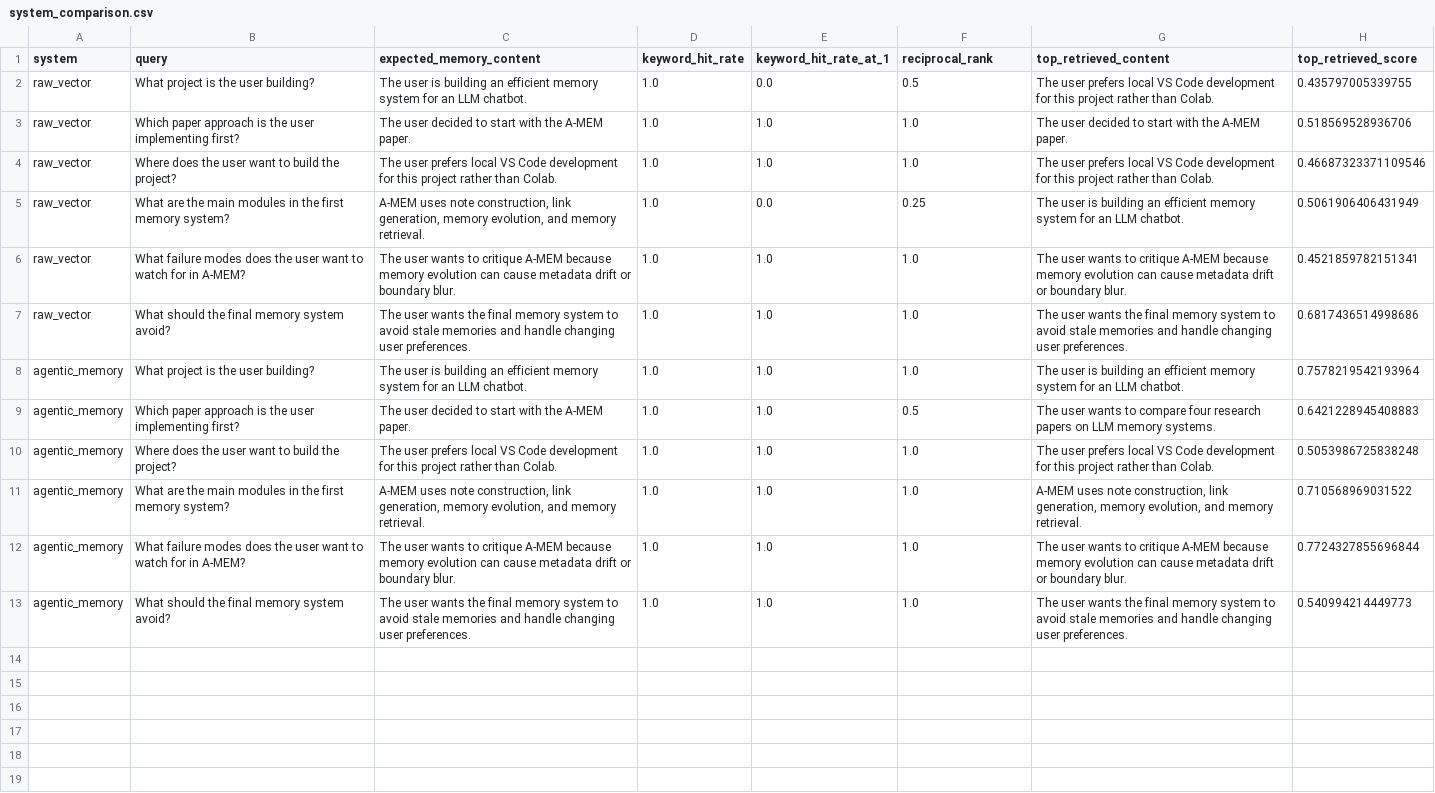
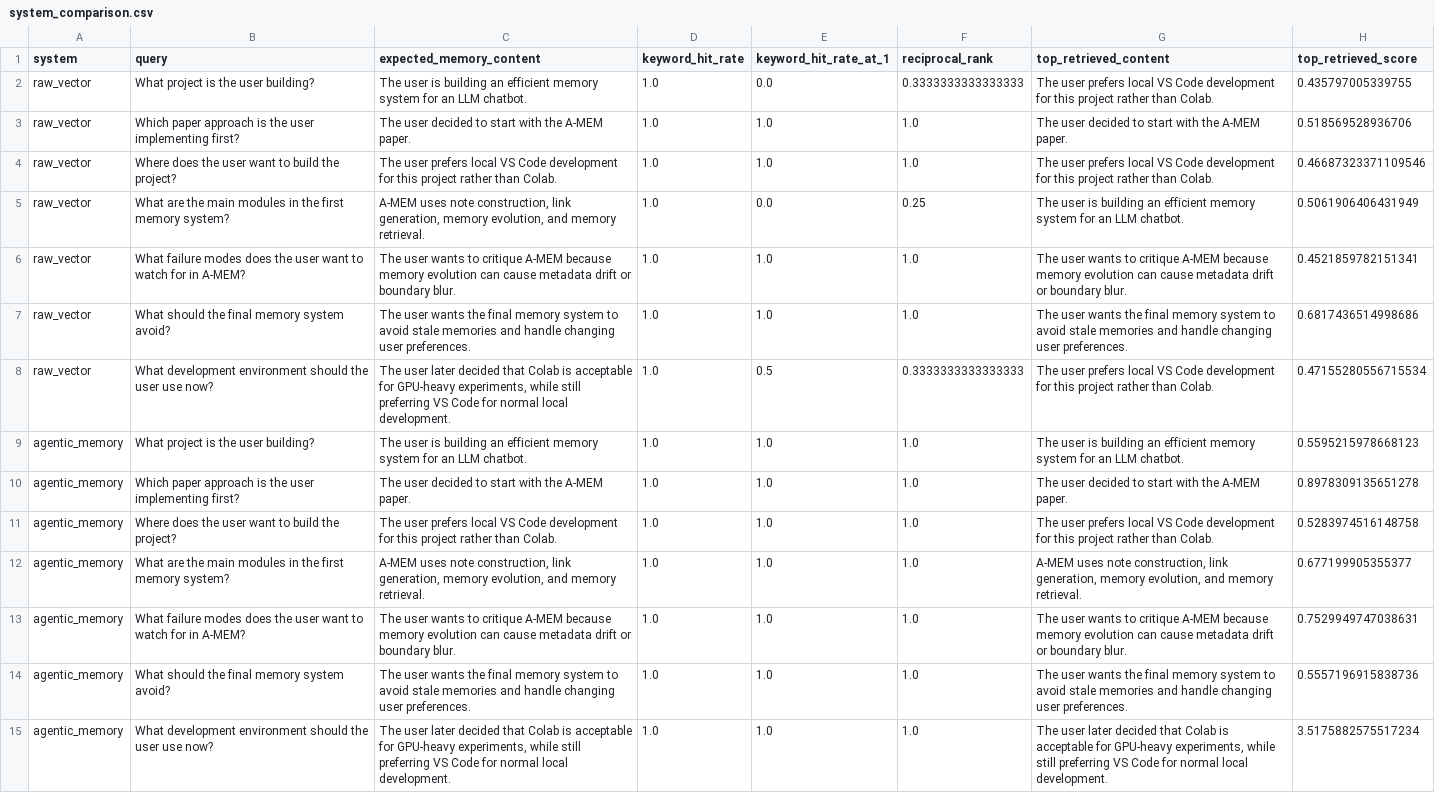
Before and after one commit to AjaySreekumar47/agentic-memory-system, a CSV file: data/results/system_comparison.csv, drawn as a sheet.

Commit message:
Add preference-change retrieval benchmark

```diff
--- a/data/results/system_comparison.csv
+++ b/data/results/system_comparison.csv
@@ -1,3 +1,3 @@
 system,query,expected_memory_content,keyword_hit_rate,keyword_hit_rate_at_1,reciprocal_rank,top_retrieved_content,top_retrieved_score
-raw_vector,What project is the user building?,The user is building an efficient memory system for an LLM chatbot.,1.0,0.0,0.5,The user prefers local VS Code development for this project rather than Colab.,0.435797005339755
+raw_vector,What project is the user building?,The user is building an efficient memory system for an LLM chatbot.,1.0,0.0,0.3333333333333333,The user prefers local VS Code development for this project rather than Colab.,0.435797005339755
 raw_vector,Which paper approach is the user implementing first?,The user decided to start with the A-MEM paper.,1.0,1.0,1.0,The user decided to start with the A-MEM paper.,0.518569528936706
@@ -7,7 +7,9 @@ raw_vector,What failure modes does the user want to watch for in A-MEM?,The user
 raw_vector,What should the final memory system avoid?,The user wants the final memory system to avoid stale memories and handle changing user preferences.,1.0,1.0,1.0,The user wants the final memory system to avoid stale memories and handle changing user preferences.,0.6817436514998686
-agentic_memory,What project is the user building?,The user is building an efficient memory system for an LLM chatbot.,1.0,1.0,1.0,The user is building an efficient memory system for an LLM chatbot.,0.7578219542193964
-agentic_memory,Which paper approach is the user implementing first?,The user decided to start with the A-MEM paper.,1.0,1.0,0.5,The user wants to compare four research papers on LLM memory systems.,0.6421228945408883
-agentic_memory,Where does the user want to build the project?,The user prefers local VS Code development for this project rather than Colab.,1.0,1.0,1.0,The user prefers local VS Code development for this project rather than Colab.,0.5053986725838248
-agentic_memory,What are the main modules in the first memory system?,"A-MEM uses note construction, link generation, memory evolution, and memory retrieval.",1.0,1.0,1.0,"A-MEM uses note construction, link generation, memory evolution, and memory retrieval.",0.710568969031522
-agentic_memory,What failure modes does the user want to watch for in A-MEM?,The user wants to critique A-MEM because memory evolution can cause metadata drift or boundary blur.,1.0,1.0,1.0,The user wants to critique A-MEM because memory evolution can cause metadata drift or boundary blur.,0.7724327855696844
-agentic_memory,What should the final memory system avoid?,The user wants the final memory system to avoid stale memories and handle changing user preferences.,1.0,1.0,1.0,The user wants the final memory system to avoid stale memories and handle changing user preferences.,0.540994214449773
+raw_vector,What development environment should the user use now?,"The user later decided that Colab is acceptable for GPU-heavy experiments, while still preferring VS Code for normal local development.",1.0,0.5,0.3333333333333333,The user prefers local VS Code development for this project rather than Colab.,0.47155280556715534
+agentic_memory,What project is the user building?,The user is building an efficient memory system for an LLM chatbot.,1.0,1.0,1.0,The user is building an efficient memory system for an LLM chatbot.,0.5595215978668123
+agentic_memory,Which paper approach is the user implementing first?,The user decided to start with the A-MEM paper.,1.0,1.0,1.0,The user decided to start with the A-MEM paper.,0.8978309135651278
+agentic_memory,Where does the user want to build the project?,The user prefers local VS Code development for this project rather than Colab.,1.0,1.0,1.0,The user prefers local VS Code development for this project rather than Colab.,0.5283974516148758
+agentic_memory,What are the main modules in the first memory system?,"A-MEM uses note construction, link generation, memory evolution, and memory retrieval.",1.0,1.0,1.0,"A-MEM uses note construction, link generation, memory evolution, and memory retrieval.",0.677199905355377
+agentic_memory,What failure modes does the user want to watch for in A-MEM?,The user wants to critique A-MEM because memory evolution can cause metadata drift or boundary blur.,1.0,1.0,1.0,The user wants to critique A-MEM because memory evolution can cause metadata drift or boundary blur.,0.7529949747038631
+agentic_memory,What should the final memory system avoid?,The user wants the final memory system to avoid stale memories and handle changing user preferences.,1.0,1.0,1.0,The user wants the final memory system to avoid stale memories and handle changing user preferences.,0.5557196915838736
+agentic_memory,What development environment should the user use now?,"The user later decided that Colab is acceptable for GPU-heavy experiments, while still preferring VS Code for normal local development.",1.0,1.0,1.0,"The user later decided that Colab is acceptable for GPU-heavy experiments, while still preferring VS Code for normal local development.",3.5175882575517234
```
Also changed, not shown: 5 other files.
